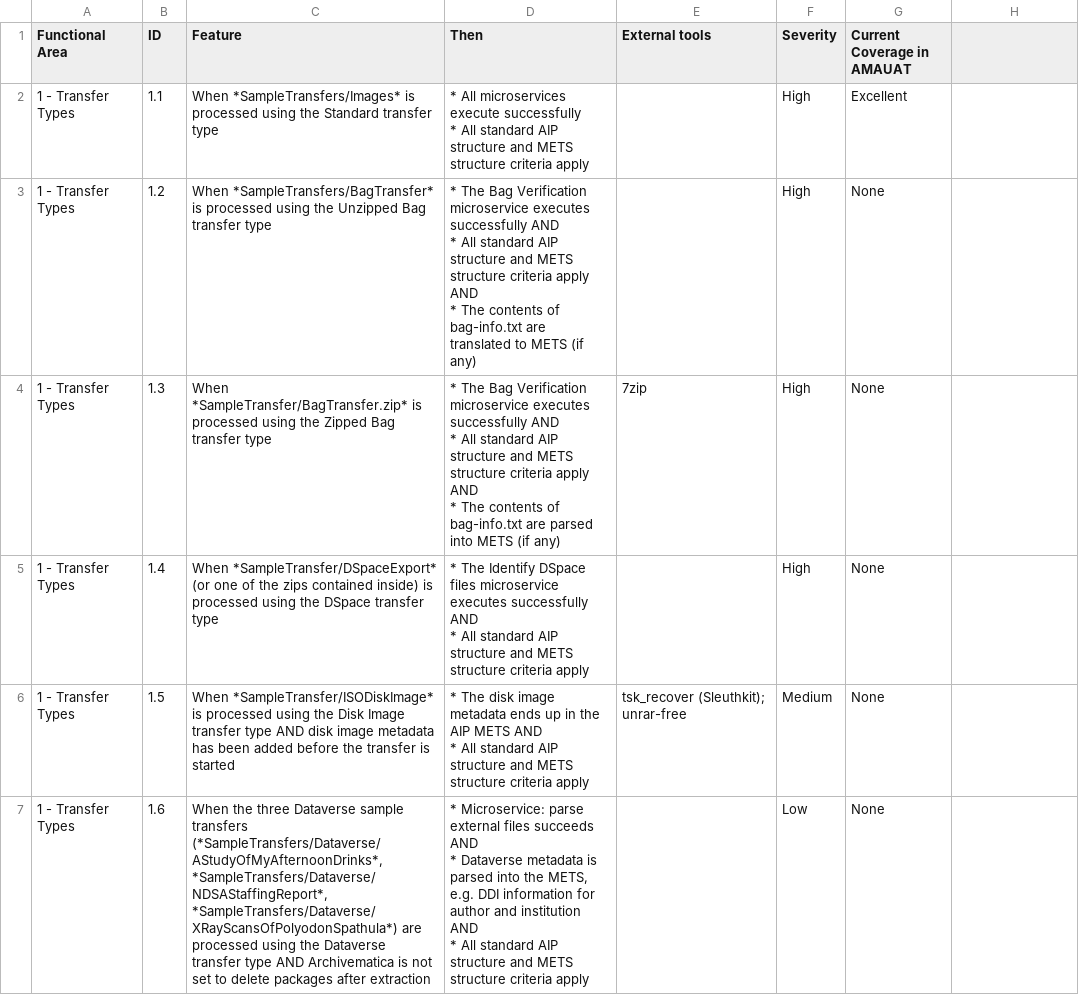
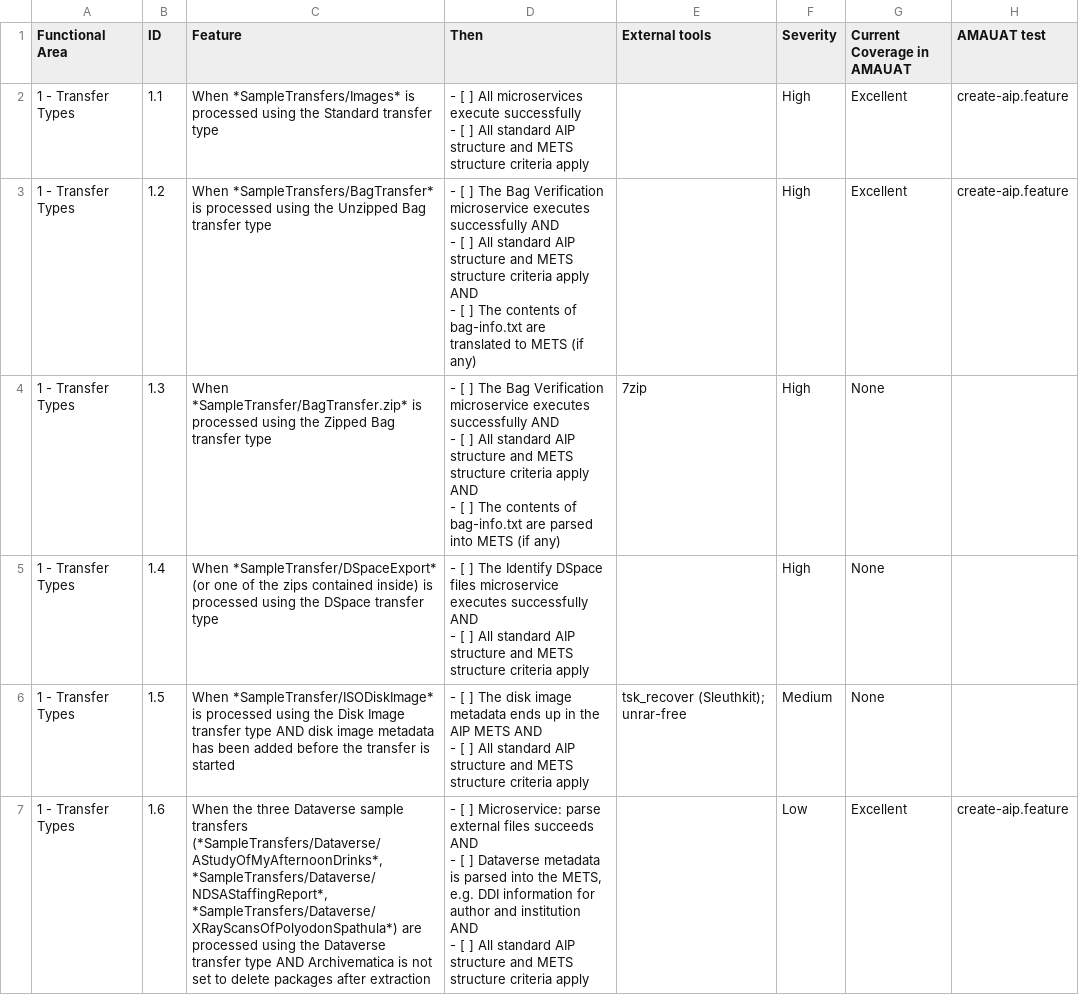
Before and after one commit to archivematica/testing-checklists, a CSV file: regression-testing-checklist.csv, drawn as a sheet; only a part is shown; the diff covers the shown part only.

```diff
--- a/regression-testing-checklist.csv
+++ b/regression-testing-checklist.csv
@@ -1,16 +1,16 @@
-Functional Area,ID,Feature,Then,External tools,Severity,Current Coverage in AMAUAT
-1 - Transfer Types,1.1,When *SampleTransfers/Images* is processed using the Standard transfer type,"* All microservices execute successfully
-* All standard AIP structure and METS structure criteria apply",,High,Excellent
-1 - Transfer Types,1.2,When *SampleTransfers/BagTransfer* is processed using the Unzipped Bag transfer type,"* The Bag Verification microservice executes successfully AND
-* All standard AIP structure and METS structure criteria apply AND
-* The contents of bag-info.txt are translated to METS (if any)",,High,None
-1 - Transfer Types,1.3,When *SampleTransfer/BagTransfer.zip* is processed using the Zipped Bag transfer type,"* The Bag Verification microservice executes successfully AND
-* All standard AIP structure and METS structure criteria apply AND
-* The contents of bag-info.txt are parsed into METS (if any)",7zip,High,None
-1 - Transfer Types,1.4,When *SampleTransfer/DSpaceExport* (or one of the zips contained inside) is processed using the DSpace transfer type,"* The Identify DSpace files microservice executes successfully AND
-* All standard AIP structure and METS structure criteria apply",,High,None
-1 - Transfer Types,1.5,When *SampleTransfer/ISODiskImage* is processed using the Disk Image transfer type AND disk image metadata has been added before the transfer is started,"* The disk image metadata ends up in the AIP METS AND
-* All standard AIP structure and METS structure criteria apply",tsk_recover (Sleuthkit); unrar-free,Medium,None
-1 - Transfer Types,1.6,"When the three Dataverse sample transfers (*SampleTransfers/Dataverse/AStudyOfMyAfternoonDrinks*, *SampleTransfers/Dataverse/NDSAStaffingReport*, *SampleTransfers/Dataverse/XRayScansOfPolyodonSpathula*) are processed using the Dataverse transfer type AND Archivematica is not set to delete packages after extraction","* Microservice: parse external files succeeds AND
-* Dataverse metadata is parsed into the METS, e.g. DDI information for author and institution AND
-* All standard AIP structure and METS structure criteria apply",,Low ,None
+Functional Area,ID,Feature,Then,External tools,Severity,Current Coverage in AMAUAT,AMAUAT test
+1 - Transfer Types,1.1,When *SampleTransfers/Images* is processed using the Standard transfer type,"- [ ] All microservices execute successfully
+- [ ] All standard AIP structure and METS structure criteria apply",,High,Excellent,create-aip.feature
+1 - Transfer Types,1.2,When *SampleTransfers/BagTransfer* is processed using the Unzipped Bag transfer type,"- [ ] The Bag Verification microservice executes successfully AND
+- [ ] All standard AIP structure and METS structure criteria apply AND
+- [ ] The contents of bag-info.txt are translated to METS (if any)",,High,Excellent,create-aip.feature
+1 - Transfer Types,1.3,When *SampleTransfer/BagTransfer.zip* is processed using the Zipped Bag transfer type,"- [ ] The Bag Verification microservice executes successfully AND
+- [ ] All standard AIP structure and METS structure criteria apply AND
+- [ ] The contents of bag-info.txt are parsed into METS (if any)",7zip,High,None,
+1 - Transfer Types,1.4,When *SampleTransfer/DSpaceExport* (or one of the zips contained inside) is processed using the DSpace transfer type,"- [ ] The Identify DSpace files microservice executes successfully AND
+- [ ] All standard AIP structure and METS structure criteria apply",,High,None,
+1 - Transfer Types,1.5,When *SampleTransfer/ISODiskImage* is processed using the Disk Image transfer type AND disk image metadata has been added before the transfer is started,"- [ ] The disk image metadata ends up in the AIP METS AND
+- [ ] All standard AIP structure and METS structure criteria apply",tsk_recover (Sleuthkit); unrar-free,Medium,None,
+1 - Transfer Types,1.6,"When the three Dataverse sample transfers (*SampleTransfers/Dataverse/AStudyOfMyAfternoonDrinks*, *SampleTransfers/Dataverse/NDSAStaffingReport*, *SampleTransfers/Dataverse/XRayScansOfPolyodonSpathula*) are processed using the Dataverse transfer type AND Archivematica is not set to delete packages after extraction","- [ ] Microservice: parse external files succeeds AND
+- [ ] Dataverse metadata is parsed into the METS, e.g. DDI information for author and institution AND
+- [ ] All standard AIP structure and METS structure criteria apply",,Low ,Excellent,create-aip.feature
```
Also changed, not shown: 148 edited cells elsewhere in this file, 2 other files.
